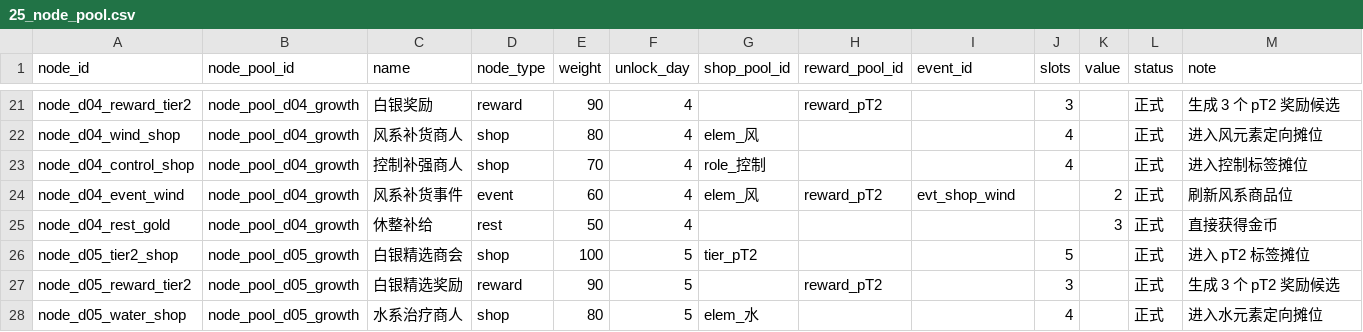
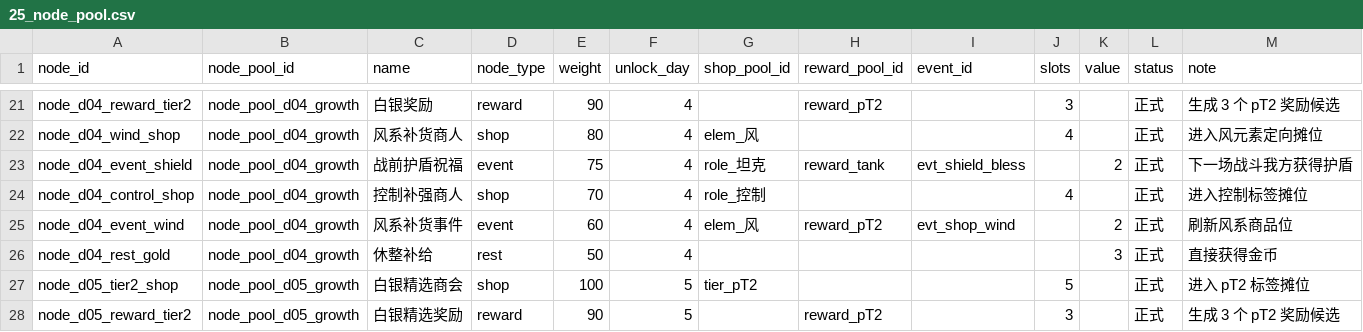
Before and after one commit to jyf0330/ysbzs, a CSV file: data/csv/25_node_pool.csv, drawn as a sheet; only a part is shown, gaps mark what is left out; the shorter side is filled out with more unchanged rows; the diff names each change by its address in the sheet, - before the commit and + after, or states it on an @@ line.

```diff
--- a/data/csv/25_node_pool.csv
+++ b/data/csv/25_node_pool.csv
+row 23: node_d04_event_shield | node_pool_d04_growth | 战前护盾祝福 | event | 75 | 4 | role_坦克 | reward_tank | evt_shield_bless |  | 2 | 正式 | 下一场战斗我方获得护盾
```
Also changed, not shown: 12 other files.
